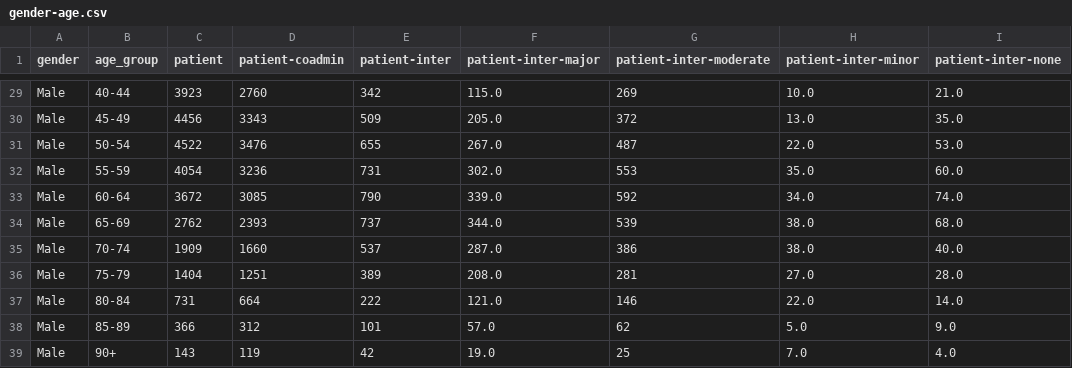
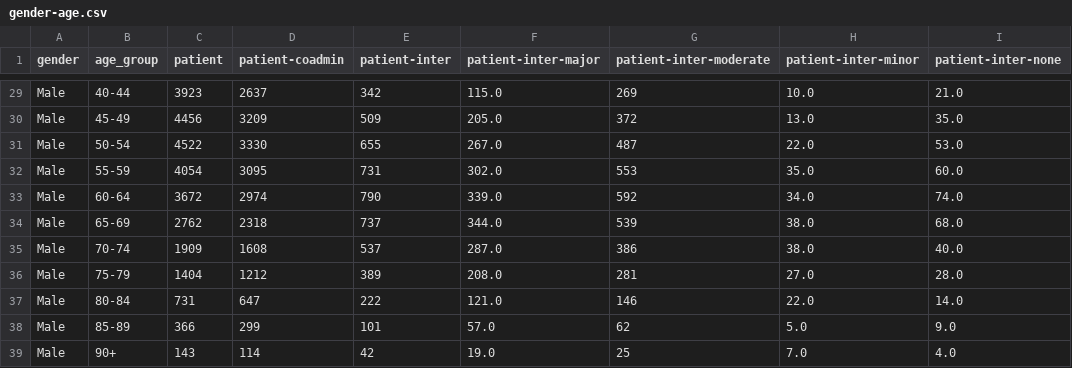
Before and after one commit to rionbr/DDI-Cat-Indy-Bnu, a CSV file: data/blumenau/gender-age.csv, drawn as a sheet; only a part is shown, gaps mark what is left out; the diff covers the shown part only; the diff names each change by its address in the sheet, - before the commit and + after, or states it on an @@ line.

```diff
--- a/data/blumenau/gender-age.csv
+++ b/data/blumenau/gender-age.csv
-D29 (patient-coadmin): 2760
+D29 (patient-coadmin): 2637
-D30 (patient-coadmin): 3343
+D30 (patient-coadmin): 3209
-D31 (patient-coadmin): 3476
+D31 (patient-coadmin): 3330
-D32 (patient-coadmin): 3236
+D32 (patient-coadmin): 3095
-D33 (patient-coadmin): 3085
+D33 (patient-coadmin): 2974
-D34 (patient-coadmin): 2393
+D34 (patient-coadmin): 2318
-D35 (patient-coadmin): 1660
+D35 (patient-coadmin): 1608
-D36 (patient-coadmin): 1251
+D36 (patient-coadmin): 1212
-D37 (patient-coadmin): 664
+D37 (patient-coadmin): 647
-D38 (patient-coadmin): 312
+D38 (patient-coadmin): 299
-D39 (patient-coadmin): 119
+D39 (patient-coadmin): 114
```
Also changed, not shown: 27 edited cells elsewhere in this file.
